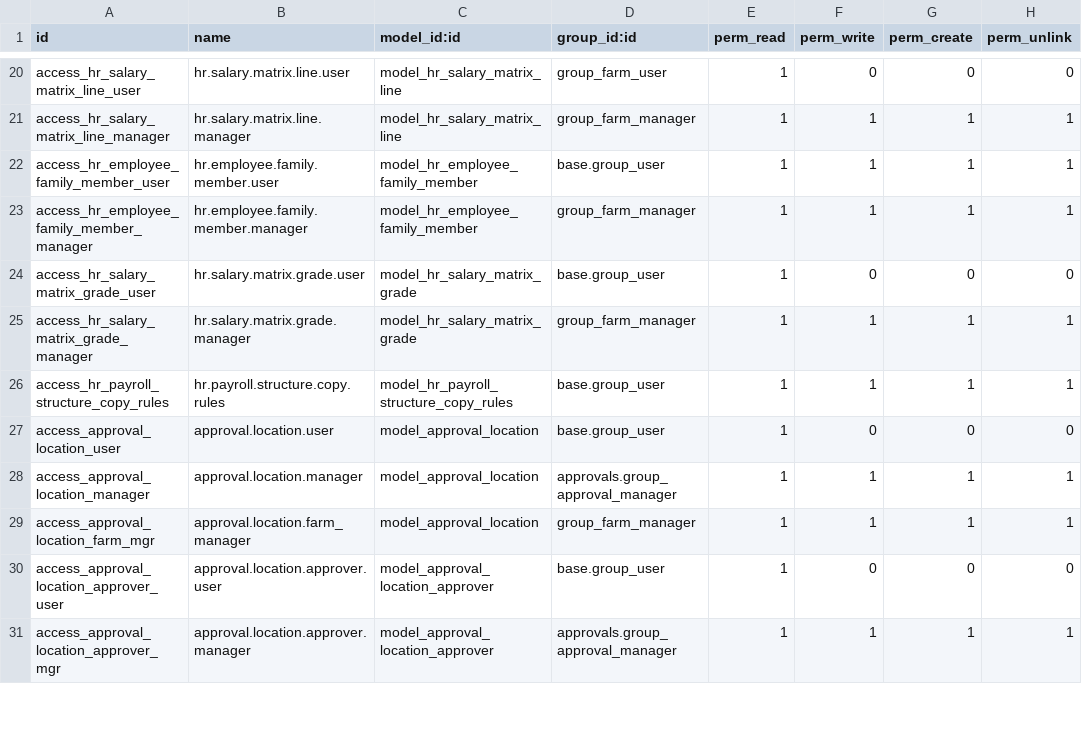
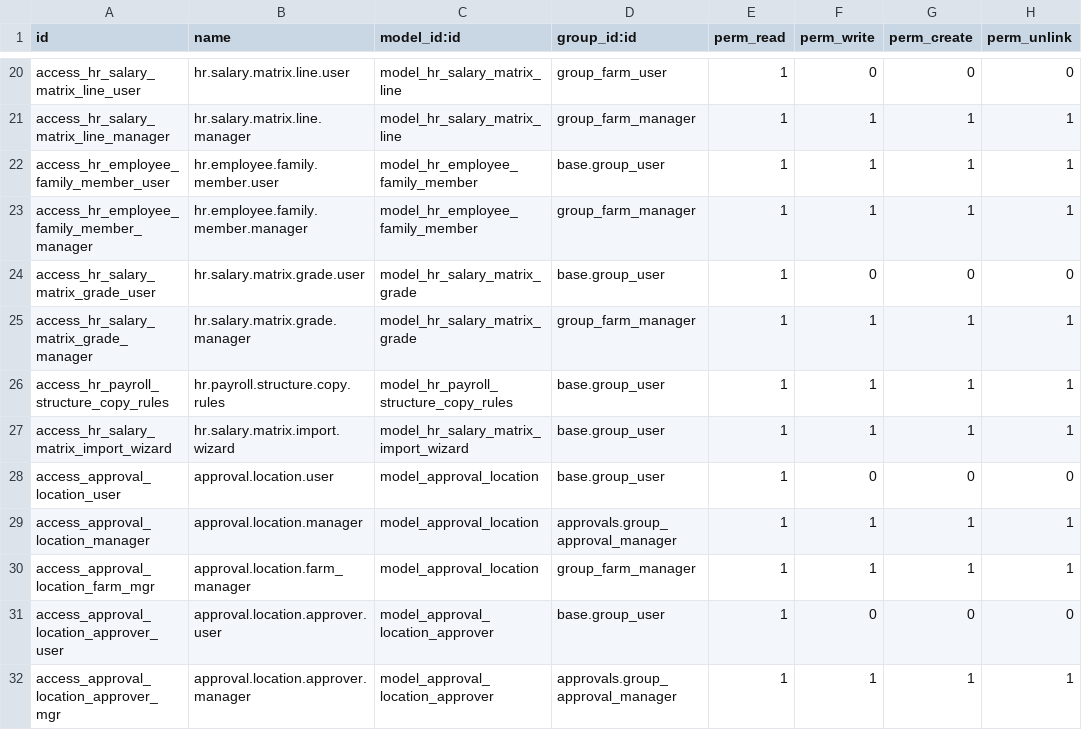
Before and after one commit to Top-Technologies/Farm-Management, a CSV file: security/ir.model.access.csv, drawn as a sheet; only a part is shown, gaps mark what is left out; the diff names each change by its address in the sheet, - before the commit and + after, or states it on an @@ line.

```diff
--- a/security/ir.model.access.csv
+++ b/security/ir.model.access.csv
+row 27: access_hr_salary_matrix_import_wizard | hr.salary.matrix.import.wizard | model_hr_salary_matrix_import_wizard | base.group_user | 1 | 1 | 1 | 1
```
Also changed, not shown: 2 other files.
